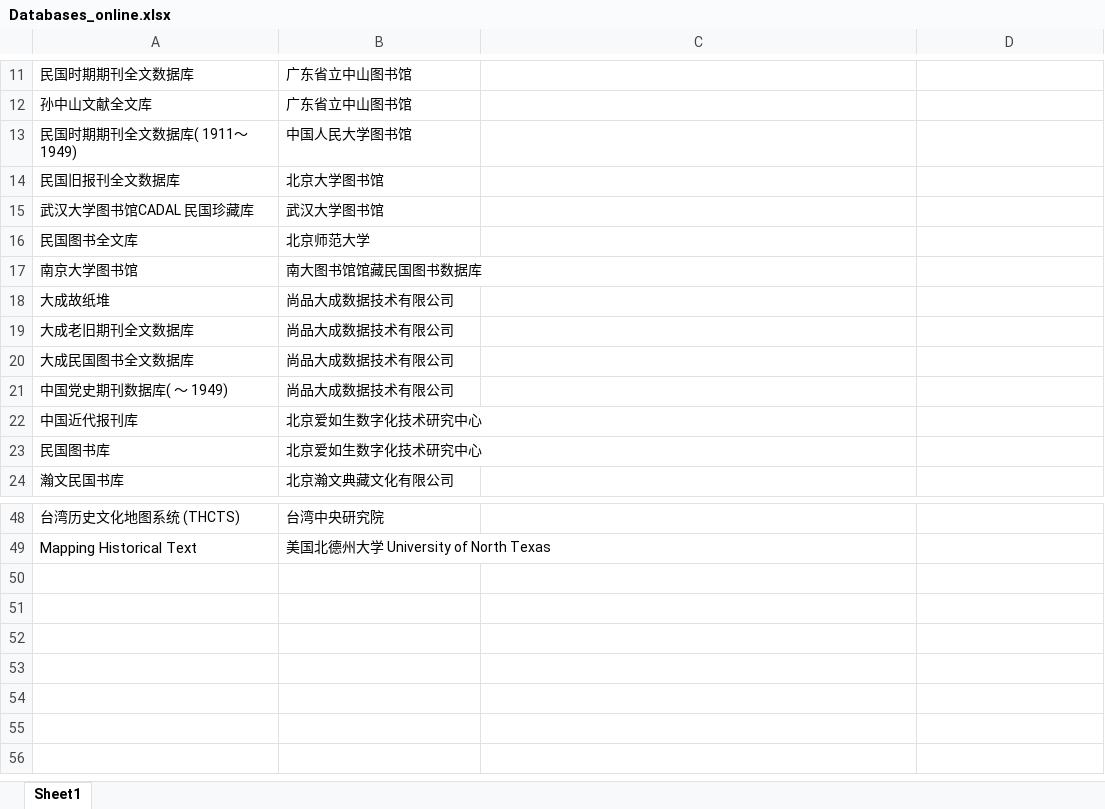
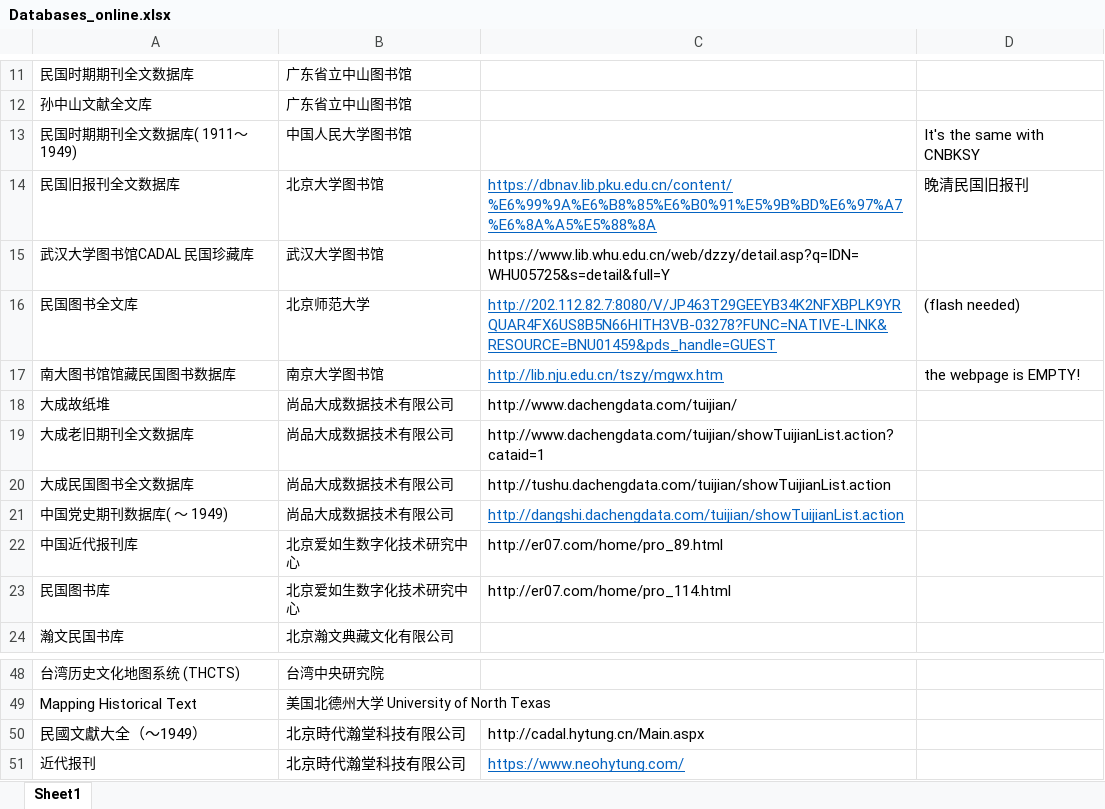
Before and after one commit to hcts-hra/dh-eastasia-data, an Excel workbook: Lit_survey/Databases_online.xlsx, sheet Sheet1, drawn as a sheet; only a part is shown, gaps mark what is left out; values as stored, in another font and other column widths than the file's, no borders; removed rows and columns are numbered as before the commit, all else as after; the diff names each change by its address in the sheet, - before the commit and + after, or states it on an @@ line.

Commit message:
UPDATE SOME LINKS

```diff
--- a/Lit_survey/Databases_online.xlsx (sheet Sheet1)
+++ b/Lit_survey/Databases_online.xlsx (sheet Sheet1)
-D13: (empty)
+D13: It's the same with CNBKSY
-C14: (empty)
+C14: https://dbnav.lib.pku.edu.cn/content/%E6%99%9A%E6%B8%85%E6%B0%91%E5%9B%BD%E6%97%A7%E6%8A%A5%E5%88%8A
-D14: (empty)
+D14: 晚清民国旧报刊
-C15: (empty)
+C15: https://www.lib.whu.edu.cn/web/dzzy/detail.asp?q=IDN=WHU05725&s=detail&full=Y
-C16: (empty)
+C16: http://202.112.82.7:8080/V/JP463T29GEEYB34K2NFXBPLK9YRQUAR4FX6US8B5N66HITH3VB-03278?FUNC=NATIVE-LINK&RESOURCE=BNU01459&pds_handle=GUEST
-D16: (empty)
+D16: (flash needed)
-row 17: 南京大学图书馆 | 南大图书馆馆藏民国图书数据库
+row 17: 南大图书馆馆藏民国图书数据库 | 南京大学图书馆 | http://lib.nju.edu.cn/tszy/mgwx.htm | the webpage is EMPTY!
-C18: (empty)
+C18: http://www.dachengdata.com/tuijian/
-C19: (empty)
+C19: http://www.dachengdata.com/tuijian/showTuijianList.action?cataid=1
-C20: (empty)
+C20: http://tushu.dachengdata.com/tuijian/showTuijianList.action
-C21: (empty)
+C21: http://dangshi.dachengdata.com/tuijian/showTuijianList.action
-C22: (empty)
+C22: http://er07.com/home/pro_89.html
-C23: (empty)
+C23: http://er07.com/home/pro_114.html
+row 50: 民國文獻大全（～1949） | 北京時代瀚堂科技有限公司 | http://cadal.hytung.cn/Main.aspx
+row 51: 近代报刊 | 北京時代瀚堂科技有限公司 | https://www.neohytung.com/
```
Also changed, not shown: 3 other files.
